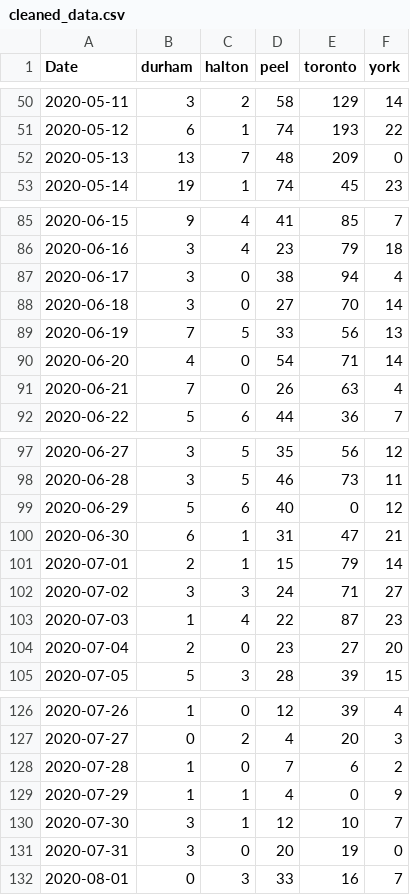
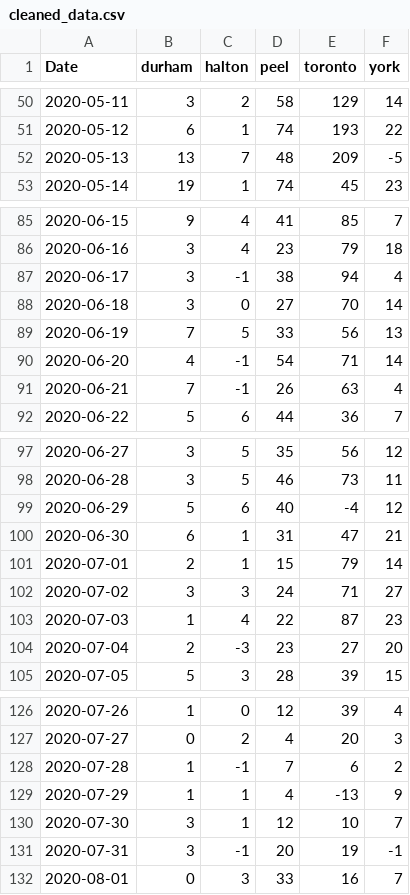
Before and after one commit to alechay/covid19-rt, a CSV file: part2/data/cleaned_data.csv, drawn as a sheet; only a part is shown, gaps mark what is left out; the diff covers the shown part only.

Commit message:
cleaned repo structure

```diff
--- a/part2/data/cleaned_data.csv
+++ b/part2/data/cleaned_data.csv
@@ -51,3 +51,3 @@ Date,durham,halton,peel,toronto,york
 2020-05-12,6,1,74,193,22
-2020-05-13,13,7,48,209,0
+2020-05-13,13,7,48,209,-5
 2020-05-14,19,1,74,45,23
@@ -86,7 +86,7 @@ Date,durham,halton,peel,toronto,york
 2020-06-16,3,4,23,79,18
-2020-06-17,3,0,38,94,4
+2020-06-17,3,-1,38,94,4
 2020-06-18,3,0,27,70,14
 2020-06-19,7,5,33,56,13
-2020-06-20,4,0,54,71,14
-2020-06-21,7,0,26,63,4
+2020-06-20,4,-1,54,71,14
+2020-06-21,7,-1,26,63,4
 2020-06-22,5,6,44,36,7
@@ -98,3 +98,3 @@ Date,durham,halton,peel,toronto,york
 2020-06-28,3,5,46,73,11
-2020-06-29,5,6,40,0,12
+2020-06-29,5,6,40,-4,12
 2020-06-30,6,1,31,47,21
@@ -103,3 +103,3 @@ Date,durham,halton,peel,toronto,york
 2020-07-03,1,4,22,87,23
-2020-07-04,2,0,23,27,20
+2020-07-04,2,-3,23,27,20
 2020-07-05,5,3,28,39,15
@@ -127,6 +127,6 @@ Date,durham,halton,peel,toronto,york
 2020-07-27,0,2,4,20,3
-2020-07-28,1,0,7,6,2
-2020-07-29,1,1,4,0,9
+2020-07-28,1,-1,7,6,2
+2020-07-29,1,1,4,-13,9
 2020-07-30,3,1,12,10,7
-2020-07-31,3,0,20,19,0
+2020-07-31,3,-1,20,19,-1
 2020-08-01,0,3,33,16,7
```
Also changed, not shown: 5 edited cells elsewhere in this file, 13 other files.
